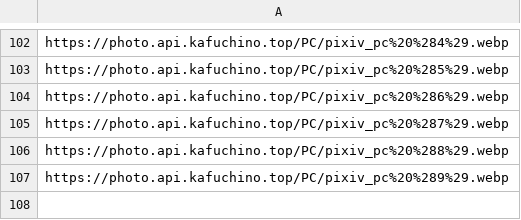
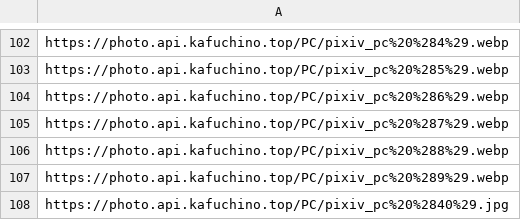
Before and after one commit to kafuneri/random-picture, a CSV file: url.csv, drawn as a sheet; only a part is shown, gaps mark what is left out.

Commit message:
Update url.csv

```diff
--- a/url.csv
+++ b/url.csv
@@ -107 +107,2 @@ https://photo.api.kafuchino.top/PC/pixiv_pc%20%288%29.webp
 https://photo.api.kafuchino.top/PC/pixiv_pc%20%289%29.webp
+https://photo.api.kafuchino.top/PC/pixiv_pc%20%2840%29.jpg
```
